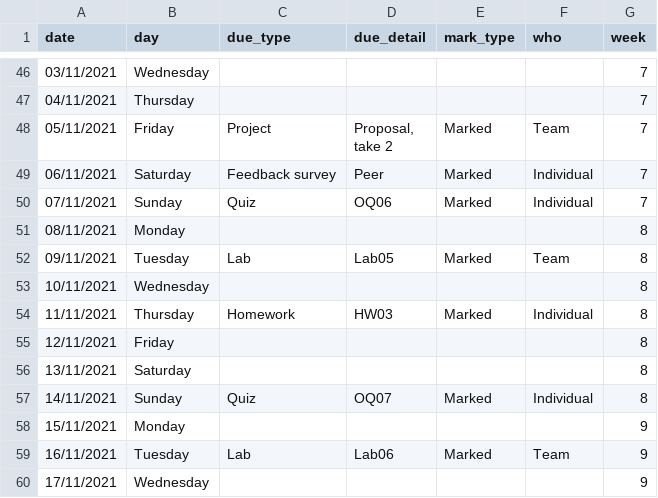
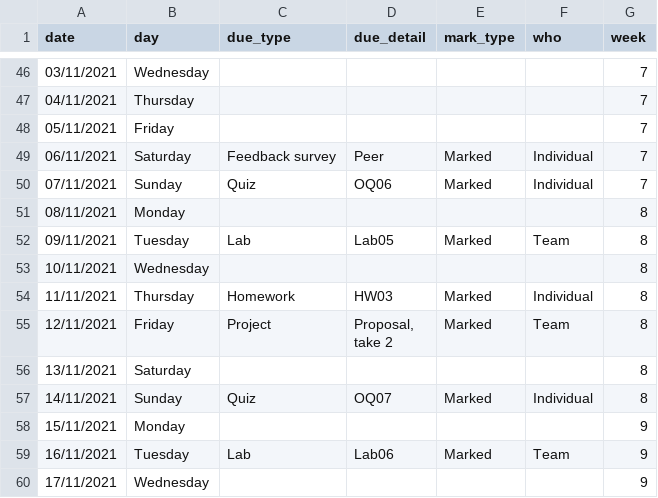
Before and after one commit to ids-s1-21/website, a CSV file: content/assessments/course-calendar.csv, drawn as a sheet; only a part is shown, gaps mark what is left out.

Commit message:
added week 6

```diff
--- a/content/assessments/course-calendar.csv
+++ b/content/assessments/course-calendar.csv
@@ -47,4 +47,3 @@ date,day,due_type,due_detail,mark_type,who,week
 04/11/2021,Thursday,,,,,7
-05/11/2021,Friday,Project,"Proposal,
-take 2",Marked,Team,7
+05/11/2021,Friday,,,,,7
 06/11/2021,Saturday,Feedback survey,Peer,Marked,Individual,7
@@ -55,3 +54,4 @@ take 2",Marked,Team,7
 11/11/2021,Thursday,Homework,HW03,Marked,Individual,8
-12/11/2021,Friday,,,,,8
+12/11/2021,Friday,Project,"Proposal,
+take 2",Marked,Team,8
 13/11/2021,Saturday,,,,,8
```
Also changed, not shown: 5 other files.
